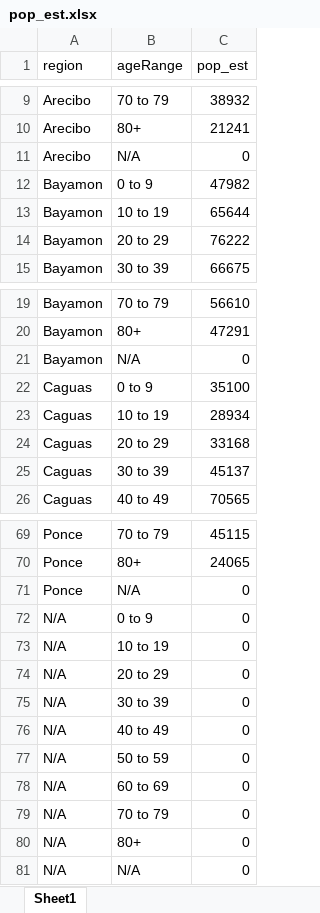
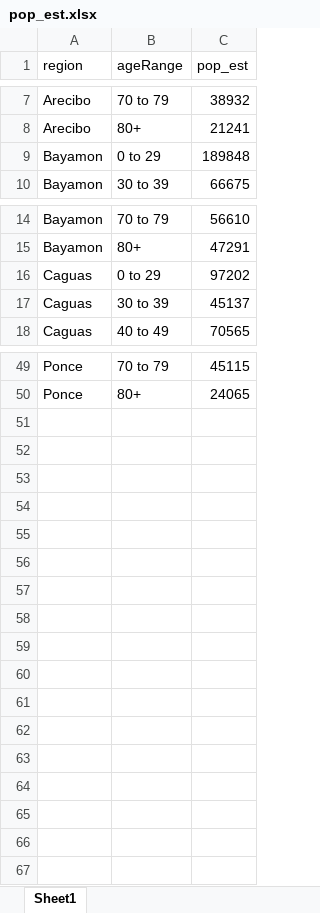
Before and after one commit to MjtorresG/covid19-vuln, an Excel workbook: pop_est.xlsx, sheet Sheet1, drawn as a sheet; only a part is shown, gaps mark what is left out; values as stored, in another font and other column widths than the file's, no borders; removed rows and columns are numbered as before the commit, all else as after; the diff covers the shown part only; the diff names each change by its address in the sheet, - before the commit and + after, or states it on an @@ line.

```diff
--- a/pop_est.xlsx (sheet Sheet1)
+++ b/pop_est.xlsx (sheet Sheet1)
-row 11: Arecibo | N/A | 0
-row 12: Bayamon | 0 to 9 | 47982
-row 13: Bayamon | 10 to 19 | 65644
-B9 (ageRange): 20 to 29
+B9 (ageRange): 0 to 29
-C9 (pop_est): 76222
+C9 (pop_est): 189848
-row 21: Bayamon | N/A | 0
-row 22: Caguas | 0 to 9 | 35100
-row 23: Caguas | 10 to 19 | 28934
-B16 (ageRange): 20 to 29
+B16 (ageRange): 0 to 29
-C16 (pop_est): 33168
+C16 (pop_est): 97202
-row 71: Ponce | N/A | 0
-row 72: N/A | 0 to 9 | 0
-row 73: N/A | 10 to 19 | 0
-row 74: N/A | 20 to 29 | 0
-row 75: N/A | 30 to 39 | 0
-row 76: N/A | 40 to 49 | 0
-row 77: N/A | 50 to 59 | 0
-row 78: N/A | 60 to 69 | 0
-row 79: N/A | 70 to 79 | 0
-row 80: N/A | 80+ | 0
-row 81: N/A | N/A | 0
```
Also changed, not shown: 14 removed rows and 10 edited cells elsewhere in this sheet, deaths.xlsx, 6 other files.
